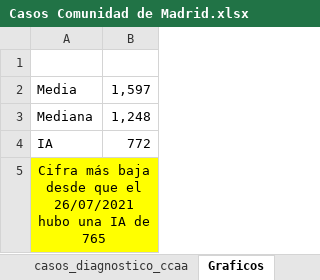
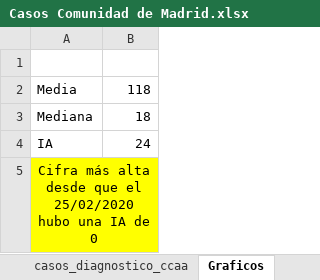
Before and after one commit to JorgeTC/Casos-Madrid, an Excel workbook: Casos Comunidad de Madrid.xlsx, sheet Graficos, drawn as a sheet; values as stored, in another font and other column widths than the file's, no borders; charts and pictures not drawn; the diff names each change by its address in the sheet, - before the commit and + after, or states it on an @@ line.

```diff
--- a/Casos Comunidad de Madrid.xlsx (sheet Graficos)
+++ b/Casos Comunidad de Madrid.xlsx (sheet Graficos)
-B2: 1,597
+B2: 118
-B3: 1,248
+B3: 18
-B4: 772
+B4: 24
-A5: Cifra más baja desde que el 26/07/2021 hubo una IA de 765
+A5: Cifra más alta desde que el 25/02/2020 hubo una IA de 0
```
Also changed, not shown: sheet casos_diagnostico_ccaa, hidden cells, charts or pictures, 1 other file.
